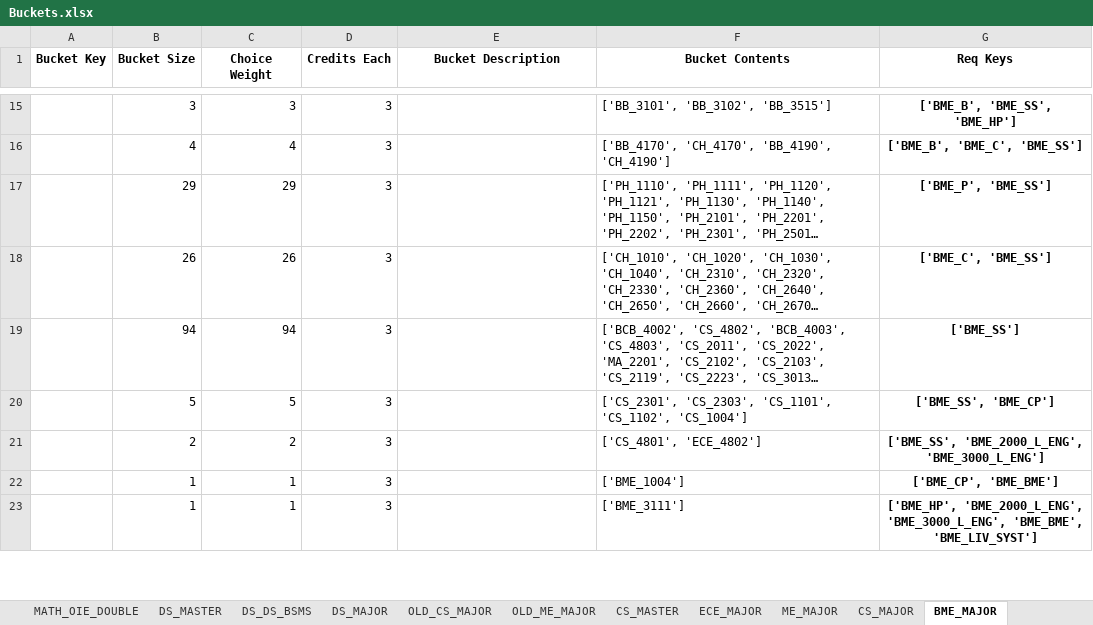
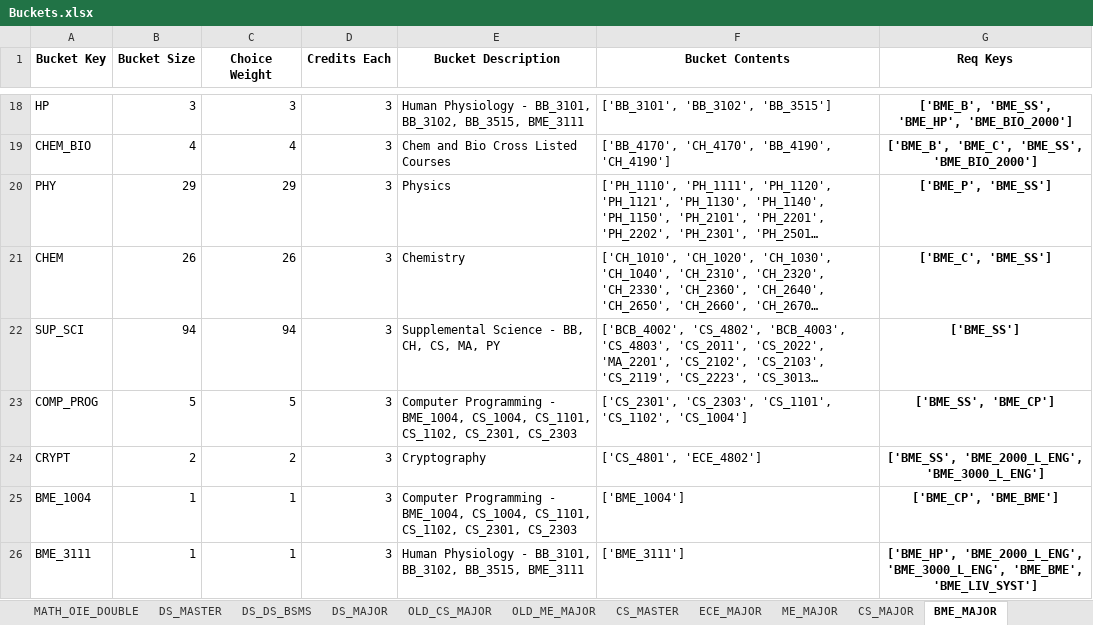
Before and after one commit to amicarellade/WPI-Student-Course-Optimization-23-24, an Excel workbook: double-major-optimization-main/Data/Sheets/Buckets.xlsx, sheet BME_MAJOR, drawn as a sheet; only a part is shown, gaps mark what is left out; long unchanged cells end in …; values as stored, in another font and other column widths than the file's, no borders; addresses are those after the commit; the diff covers the shown part only; the diff names each change by its address in the sheet, - before the commit and + after, or states it on an @@ line.

Commit message:
Trying to make new programs - not working idk why

```diff
--- a/double-major-optimization-main/Data/Sheets/Buckets.xlsx (sheet BME_MAJOR)
+++ b/double-major-optimization-main/Data/Sheets/Buckets.xlsx (sheet BME_MAJOR)
-A18 (Bucket Key): (empty)
+A18 (Bucket Key): HP
-E18 (Bucket Description): (empty)
+E18 (Bucket Description): Human Physiology - BB_3101, BB_3102, BB_3515, BME_3111
-G18 (Req Keys): ['BME_B', 'BME_SS', 'BME_HP']
+G18 (Req Keys): ['BME_B', 'BME_SS', 'BME_HP', 'BME_BIO_2000']
-A19 (Bucket Key): (empty)
+A19 (Bucket Key): CHEM_BIO
-E19 (Bucket Description): (empty)
+E19 (Bucket Description): Chem and Bio Cross Listed Courses
-G19 (Req Keys): ['BME_B', 'BME_C', 'BME_SS']
+G19 (Req Keys): ['BME_B', 'BME_C', 'BME_SS', 'BME_BIO_2000']
-A20 (Bucket Key): (empty)
+A20 (Bucket Key): PHY
-E20 (Bucket Description): (empty)
+E20 (Bucket Description): Physics
-A21 (Bucket Key): (empty)
+A21 (Bucket Key): CHEM
-E21 (Bucket Description): (empty)
+E21 (Bucket Description): Chemistry
-A22 (Bucket Key): (empty)
+A22 (Bucket Key): SUP_SCI
-E22 (Bucket Description): (empty)
+E22 (Bucket Description): Supplemental Science - BB, CH, CS, MA, PY
-A23 (Bucket Key): (empty)
+A23 (Bucket Key): COMP_PROG
-E23 (Bucket Description): (empty)
+E23 (Bucket Description): Computer Programming - BME_1004, CS_1004, CS_1101, CS_1102, CS_2301, CS_2303
-A24 (Bucket Key): (empty)
+A24 (Bucket Key): CRYPT
-E24 (Bucket Description): (empty)
+E24 (Bucket Description): Cryptography
-A25 (Bucket Key): (empty)
+A25 (Bucket Key): BME_1004
-E25 (Bucket Description): (empty)
+E25 (Bucket Description): Computer Programming - BME_1004, CS_1004, CS_1101, CS_1102, CS_2301, CS_2303
-A26 (Bucket Key): (empty)
+A26 (Bucket Key): BME_3111
-E26 (Bucket Description): (empty)
+E26 (Bucket Description): Human Physiology - BB_3101, BB_3102, BB_3515, BME_3111
```
Also changed, not shown: 15 added rows, 12 removed rows and 49 edited cells elsewhere in this sheet, other sheet tabs, double-major-optimization-main/Data/Sheets/Requirements.xlsx, 1 other file.
